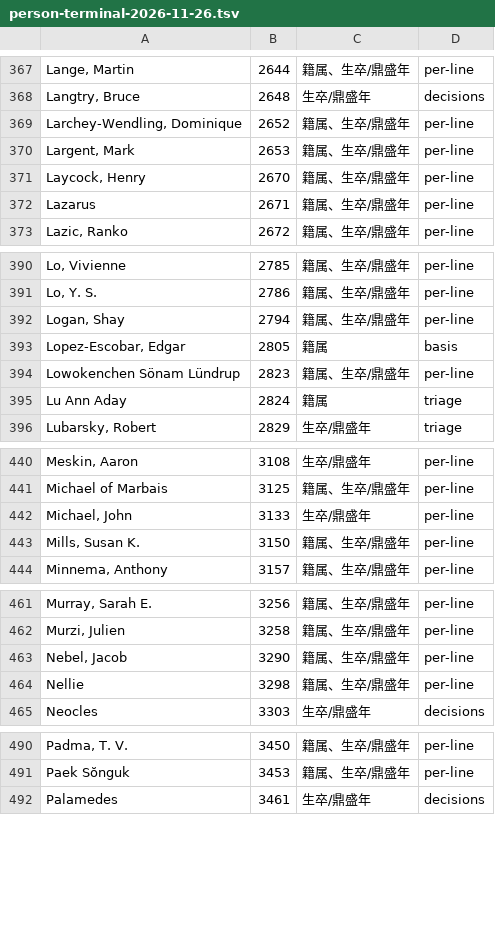
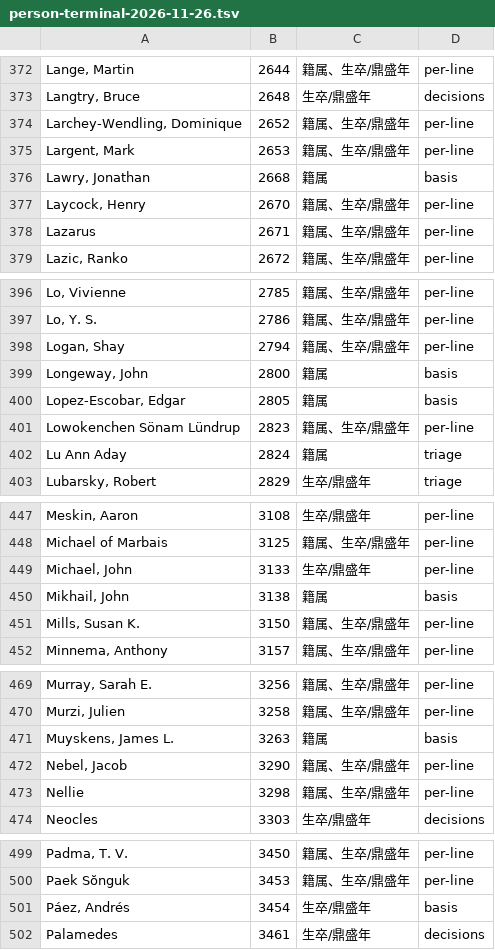
Before and after one commit to taophilosophy/SEP-CN, a TSV file: specs/013-person-attribution/results/person-terminal-2026-11-26.tsv, drawn as a sheet; only a part is shown, gaps mark what is left out; the diff covers the shown part only.

Commit message:
人名缺项收口归零：Roig 补 1922–2012，Páez 驳回同名，13 条按 ADR-0091 终态

```diff
--- a/specs/013-person-attribution/results/person-terminal-2026-11-26.tsv
+++ b/specs/013-person-attribution/results/person-terminal-2026-11-26.tsv
@@ -370,2 +375,3 @@ Larchey-Wendling, Dominique	2652	籍属、生卒/鼎盛年	per-line
 Largent, Mark	2653	籍属、生卒/鼎盛年	per-line
+Lawry, Jonathan	2668	籍属	basis
 Laycock, Henry	2670	籍属、生卒/鼎盛年	per-line
@@ -392,2 +398,3 @@ Lo, Y. S.	2786	籍属、生卒/鼎盛年	per-line
 Logan, Shay	2794	籍属、生卒/鼎盛年	per-line
+Longeway, John	2800	籍属	basis
 Lopez-Escobar, Edgar	2805	籍属	basis
@@ -442,2 +449,3 @@ Michael of Marbais	3125	籍属、生卒/鼎盛年	per-line
 Michael, John	3133	生卒/鼎盛年	per-line
+Mikhail, John	3138	籍属	basis
 Mills, Susan K.	3150	籍属、生卒/鼎盛年	per-line
@@ -462,2 +470,3 @@ Murray, Sarah E.	3256	籍属、生卒/鼎盛年	per-line
 Murzi, Julien	3258	籍属、生卒/鼎盛年	per-line
+Muyskens, James L.	3263	籍属	basis
 Nebel, Jacob	3290	籍属、生卒/鼎盛年	per-line
@@ -491,2 +500,3 @@ Padma, T. V.	3450	籍属、生卒/鼎盛年	per-line
 Paek Sŏnguk	3453	籍属、生卒/鼎盛年	per-line
+Páez, Andrés	3454	生卒/鼎盛年	basis
 Palamedes	3461	生卒/鼎盛年	decisions
```
Also changed, not shown: 9 added rows elsewhere in this file, 4 other files.
